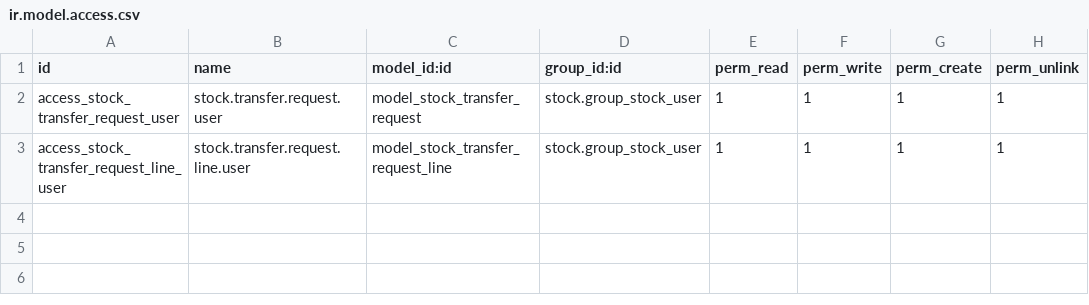
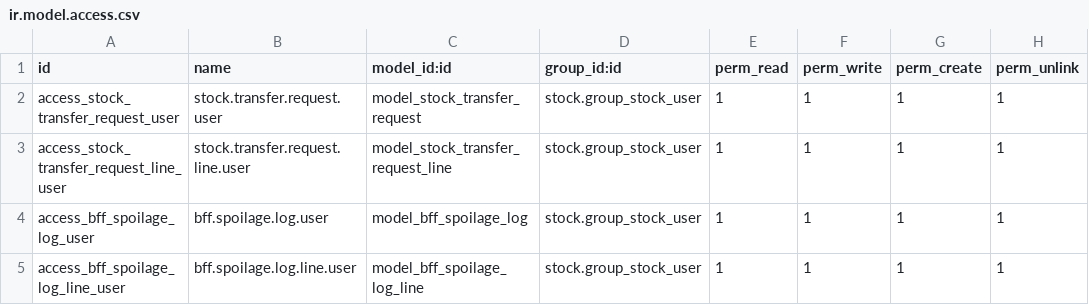
Before and after one commit to Xrssya/Big-Frozen-Food, a CSV file: bff_stock_control/security/ir.model.access.csv, drawn as a sheet; the diff names each change by its address in the sheet, - before the commit and + after, or states it on an @@ line.

```diff
--- a/bff_stock_control/security/ir.model.access.csv
+++ b/bff_stock_control/security/ir.model.access.csv
+row 4: access_bff_spoilage_log_user | bff.spoilage.log.user | model_bff_spoilage_log | stock.group_stock_user | 1 | 1 | 1 | 1
+row 5: access_bff_spoilage_log_line_user | bff.spoilage.log.line.user | model_bff_spoilage_log_line | stock.group_stock_user | 1 | 1 | 1 | 1
```
Also changed, not shown: bff_reports/security/ir.model.access.csv, 11 other files.
